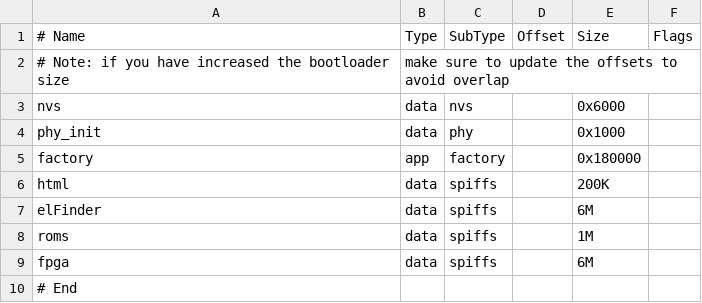
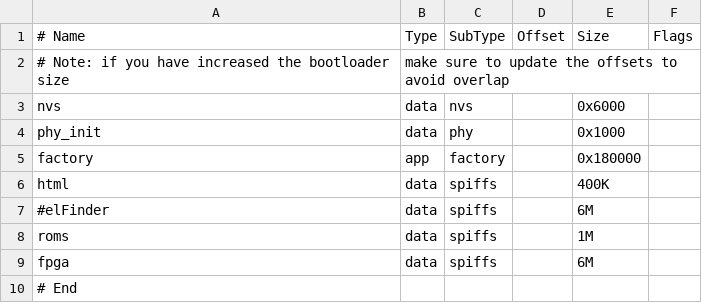
Before and after one commit to apuder/TRS-IO, a CSV file: src/esp/partitions-pp.csv, drawn as a sheet.

Commit message:
Disable elFinder.

```diff
--- a/src/esp/partitions-pp.csv
+++ b/src/esp/partitions-pp.csv
@@ -5,4 +5,4 @@ phy_init, data, phy,     ,        0x1000,
 factory,  app,  factory, ,        0x180000,
-html,     data, spiffs,  ,        200K,
-elFinder, data, spiffs,  ,        6M,
+html,     data, spiffs,  ,        400K,
+#elFinder, data, spiffs,  ,        6M,
 roms,     data, spiffs,  ,        1M,
```
Also changed, not shown: 2 other files.
